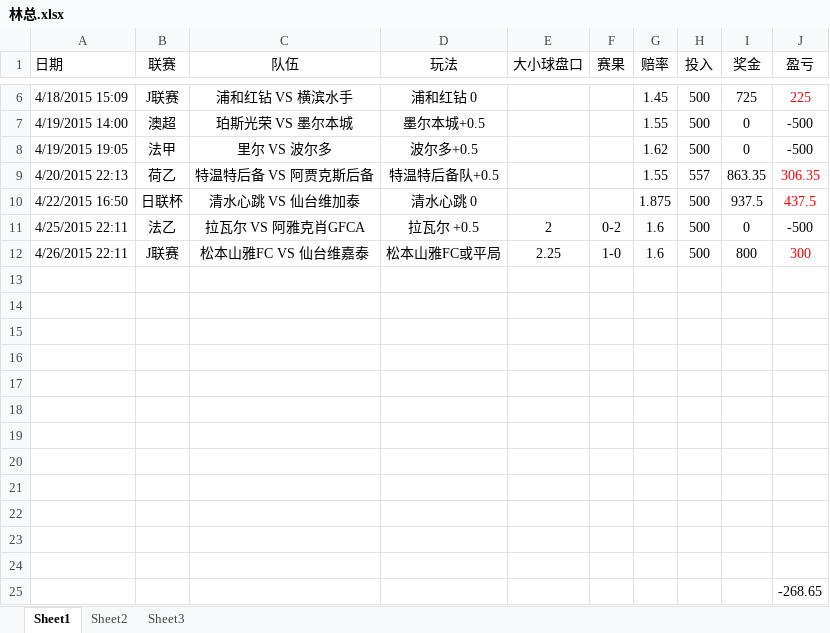
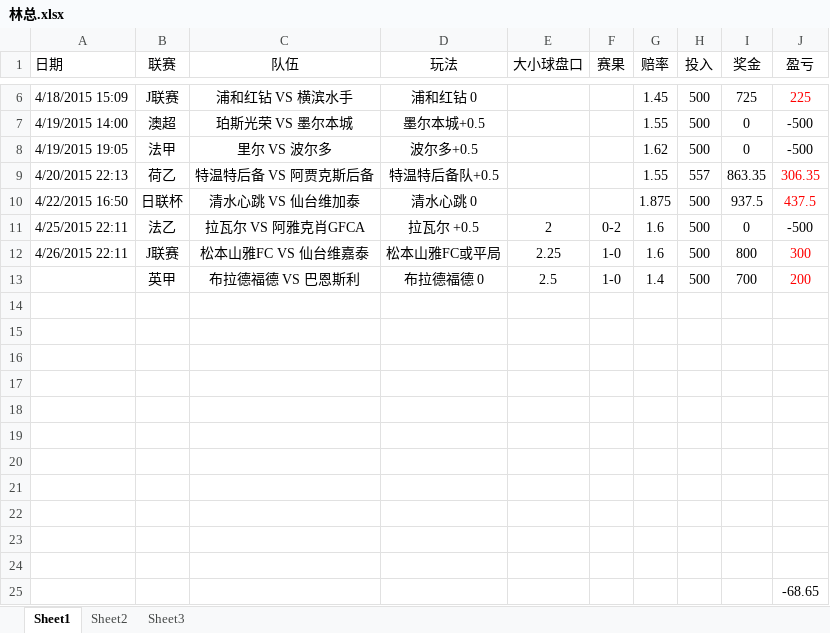
Before and after one commit to weeksun23/weeksun23.github.io, an Excel workbook: bet/林总.xlsx, sheet Sheet1, drawn as a sheet; only a part is shown, gaps mark what is left out; values as stored, in another font and other column widths than the file's, no borders; removed rows and columns are numbered as before the commit, all else as after; the diff names each change by its address in the sheet, - before the commit and + after, or states it on an @@ line.

```diff
--- a/bet/林总.xlsx (sheet Sheet1)
+++ b/bet/林总.xlsx (sheet Sheet1)
+row 13:  | 英甲 | 布拉德福德 VS 巴恩斯利 | 布拉德福德 0 | 2.5 | 1-0 | 1.4 | 500 | 700 | 200
-row 24: (empty)
-J25 (盈亏): -268.65
+J25 (盈亏): -68.65
```
Also changed, not shown: 2 other files.
